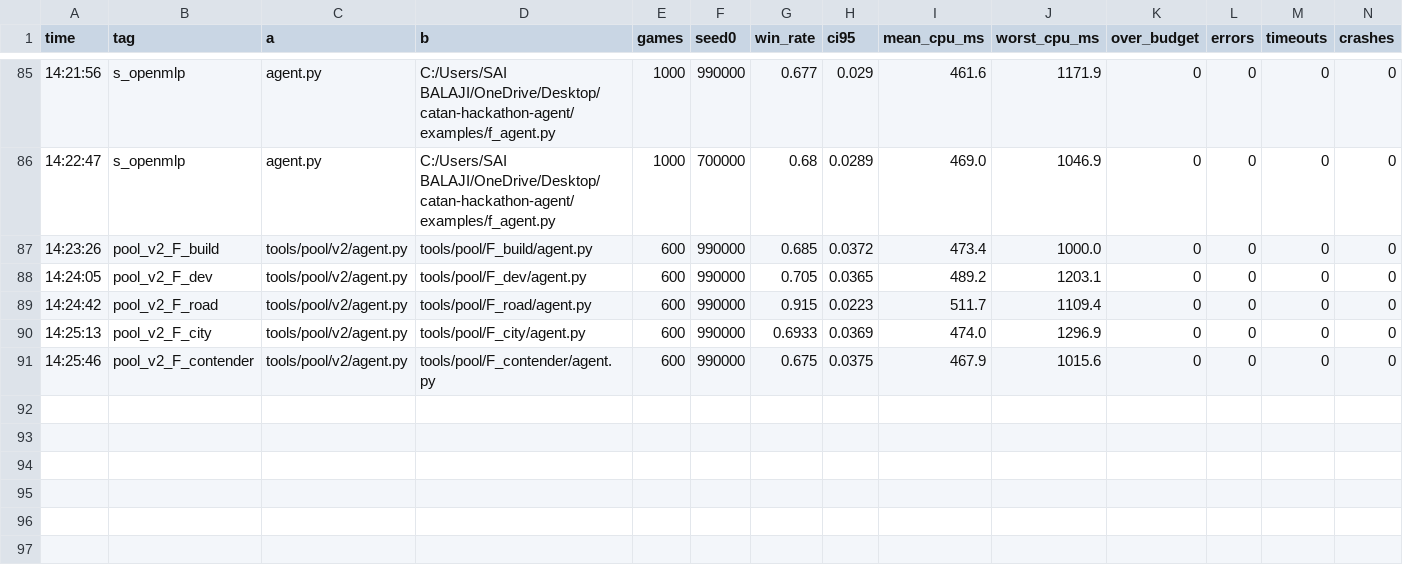
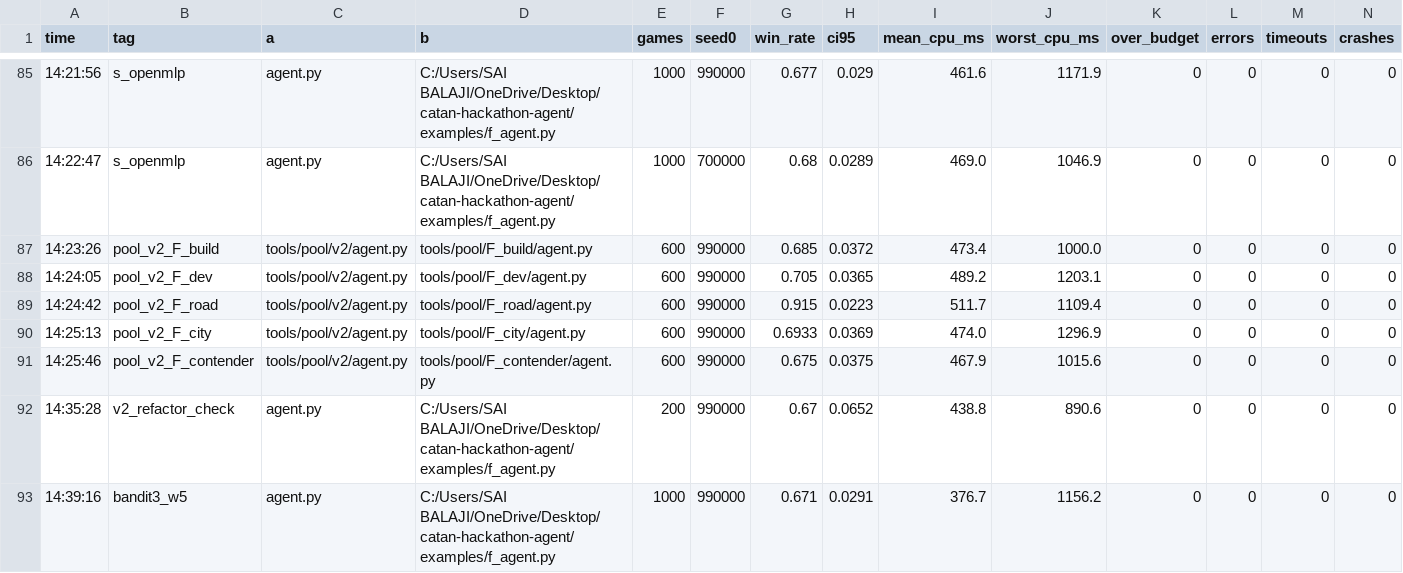
Before and after one commit to SaiBalajiSonga/hyde, a CSV file: tools/results.csv, drawn as a sheet; only a part is shown, gaps mark what is left out; rows hold the shown columns only; the diff names each change by its address in the sheet, - before the commit and + after, or states it on an @@ line.

```diff
--- a/tools/results.csv
+++ b/tools/results.csv
+row 92: 14:35:28 | v2_refactor_check | agent.py | C:/Users/SAI BALAJI/OneDrive/Desktop/catan-hackathon-agent/examples/f_agent.py | 200 | 990000 | 0.67 | 0.0652 | 438.8 | 890.6 | 0 | 0 | 0 | 0
+row 93: 14:39:16 | bandit3_w5 | agent.py | C:/Users/SAI BALAJI/OneDrive/Desktop/catan-hackathon-agent/examples/f_agent.py | 1000 | 990000 | 0.671 | 0.0291 | 376.7 | 1156.2 | 0 | 0 | 0 | 0
```
Also changed, not shown: 10 other files.
